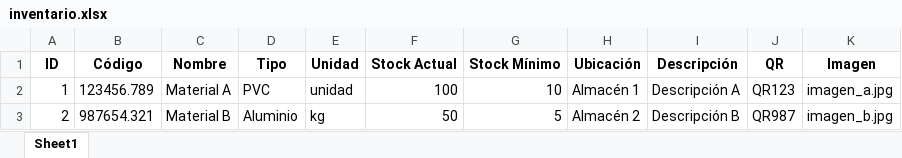
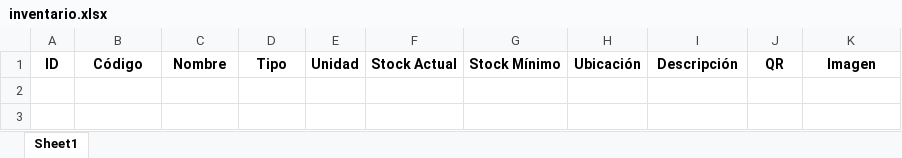
Before and after one commit to nomdedev/stock.app, an Excel workbook: inventario.xlsx, sheet Sheet1, drawn as a sheet; values as stored, in another font and other column widths than the file's, no borders; the diff names each change by its address in the sheet, - before the commit and + after, or states it on an @@ line.

Commit message:
Add integration tests for inventory management and update database schema
- Implemented a new test case to handle insufficient stock reservations in `test_inventario_integracion.py`.
- Enhanced existing tests to verify item attributes and stock management.
- Created a unified SQL script for critical table structures in the MPS system, including `inventario_perfiles`, `usuarios`, and others.
- Added PDF files for audit and inventory documentation.

```diff
--- a/inventario.xlsx (sheet Sheet1)
+++ b/inventario.xlsx (sheet Sheet1)
-row 2: 1 | 123456.789 | Material A | PVC | unidad | 100 | 10 | Almacén 1 | Descripción A | QR123 | imagen_a.jpg
-row 3: 2 | 987654.321 | Material B | Aluminio | kg | 50 | 5 | Almacén 2 | Descripción B | QR987 | imagen_b.jpg
```
Also changed, not shown: auditorias.xlsx, 15 other files.
